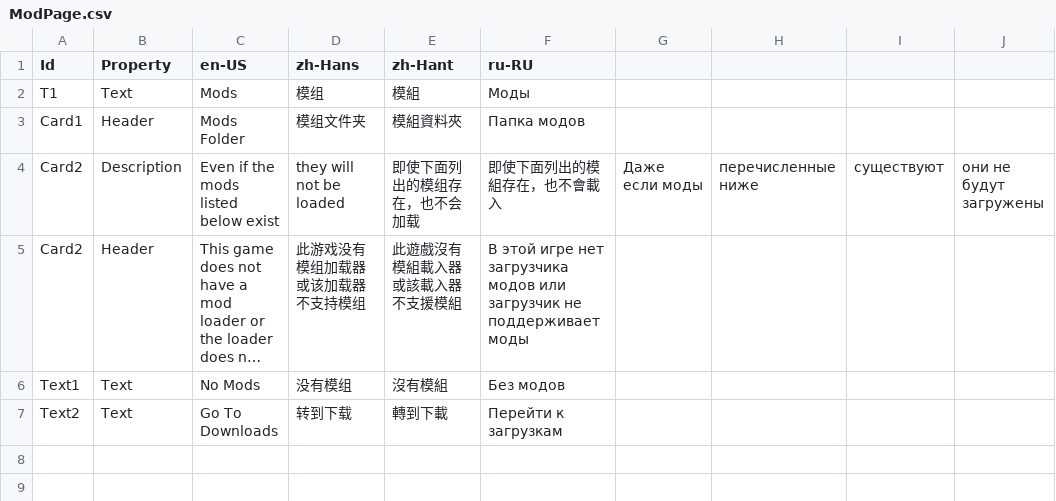
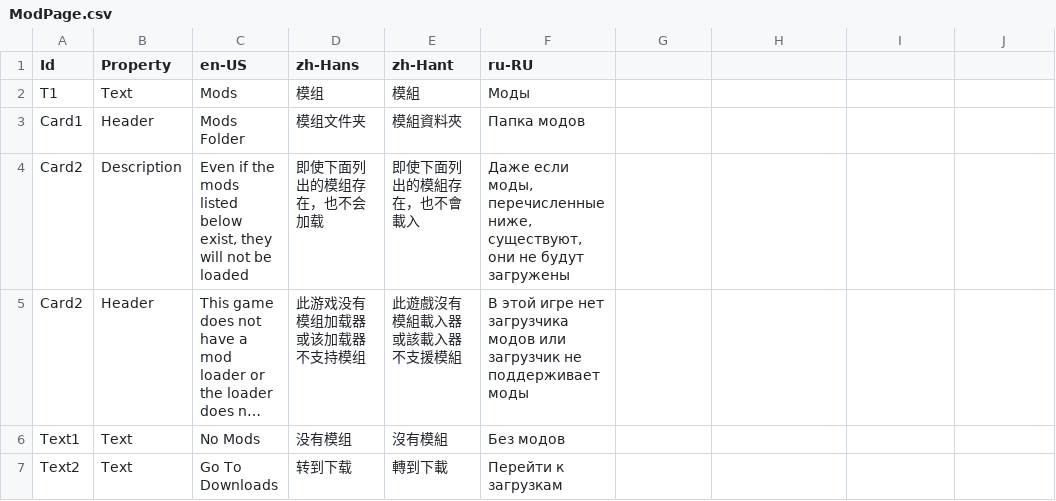
Before and after one commit to Xcube-Studio/FluentLauncher.Localization, a CSV file: Views/Cores/Manage/ModPage.csv, drawn as a sheet; long unchanged cells end in …; removed rows and columns are numbered as before the commit, all else as after; the diff names each change by its address in the sheet, - before the commit and + after, or states it on an @@ line.

Commit message:
Update ModPage.csv

```diff
--- a/Views/Cores/Manage/ModPage.csv
+++ b/Views/Cores/Manage/ModPage.csv
-row 4: Card2 | Description | Even if the mods listed below exist | they will not be loaded | 即使下面列出的模组存在，也不会加载 | 即使下面列出的模組存在，也不會載入 | Даже если моды | перечисленные ниже | существуют | они не будут загружены
+row 4: Card2 | Description | Even if the mods listed below exist, they will not be loaded | 即使下面列出的模组存在，也不会加载 | 即使下面列出的模組存在，也不會載入 | Даже если моды, перечисленные ниже, существуют, они не будут загружены
```
